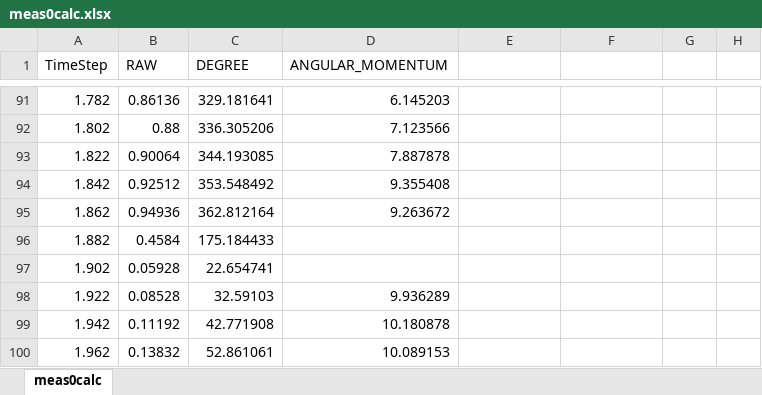
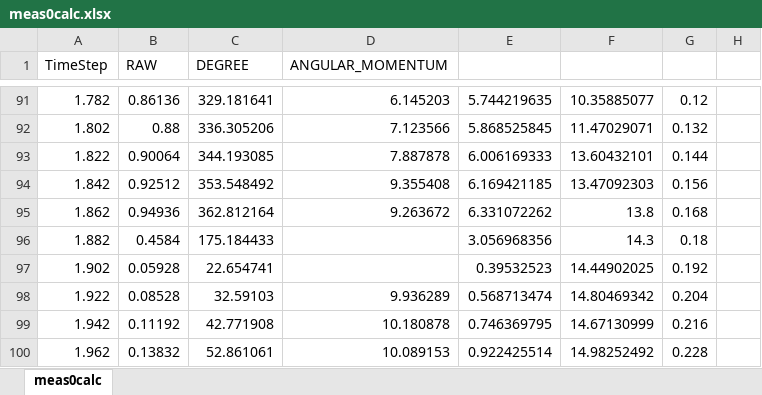
Before and after one commit to fred441a/3Dprinter-BLDC-control, an Excel workbook: CSV/meas0calc.xlsx, sheet meas0calc, drawn as a sheet; only a part is shown, gaps mark what is left out; values as stored, in another font and other column widths than the file's, no borders; charts and pictures not drawn; the diff covers the shown part only; the diff names each change by its address in the sheet, - before the commit and + after, or states it on an @@ line.

```diff
--- a/CSV/meas0calc.xlsx (sheet meas0calc)
+++ b/CSV/meas0calc.xlsx (sheet meas0calc)
-E91: (empty)
+E91: 5.744219635
-F91: (empty)
+F91: 10.35885077
-G91: (empty)
+G91: 0.12
-E92: (empty)
+E92: 5.868525845
-F92: (empty)
+F92: 11.47029071
-G92: (empty)
+G92: 0.132
-E93: (empty)
+E93: 6.006169333
-F93: (empty)
+F93: 13.60432101
-G93: (empty)
+G93: 0.144
-E94: (empty)
+E94: 6.169421185
-F94: (empty)
+F94: 13.47092303
-G94: (empty)
+G94: 0.156
-E95: (empty)
+E95: 6.331072262
-F95: (empty)
+F95: 13.8
-G95: (empty)
+G95: 0.168
-E96: (empty)
+E96: 3.056968356
-F96: (empty)
+F96: 14.3
-G96: (empty)
+G96: 0.18
-E97: (empty)
+E97: 0.39532523
-F97: (empty)
+F97: 14.44902025
-G97: (empty)
+G97: 0.192
-E98: (empty)
+E98: 0.568713474
-F98: (empty)
+F98: 14.80469342
-G98: (empty)
+G98: 0.204
-E99: (empty)
+E99: 0.746369795
-F99: (empty)
+F99: 14.67130999
-G99: (empty)
+G99: 0.216
-E100: (empty)
+E100: 0.922425514
-F100: (empty)
+F100: 14.98252492
-G100: (empty)
+G100: 0.228
```
Also changed, not shown: 285 edited cells elsewhere in this sheet, charts or pictures, 1 other file.
